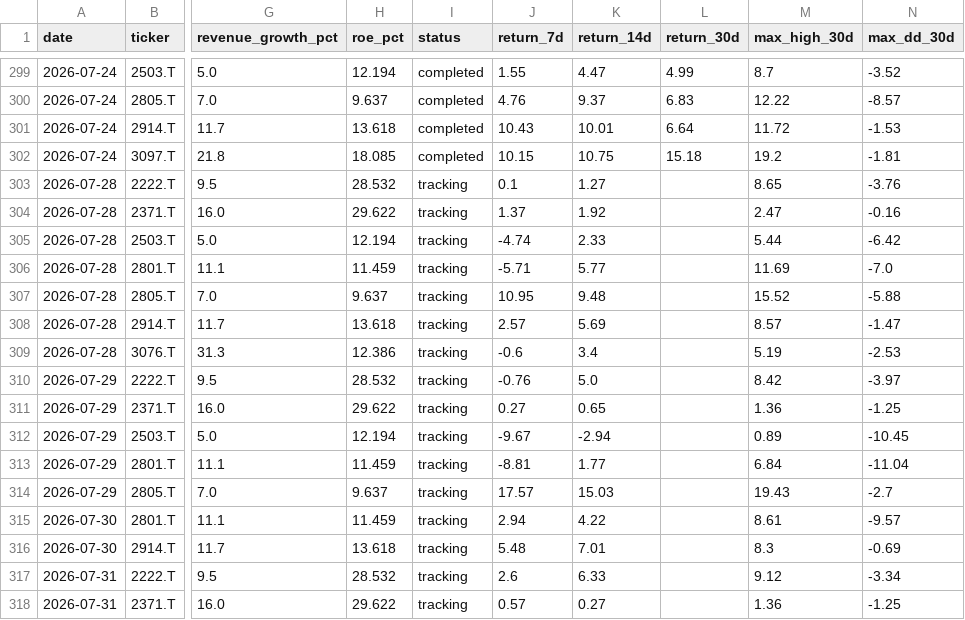
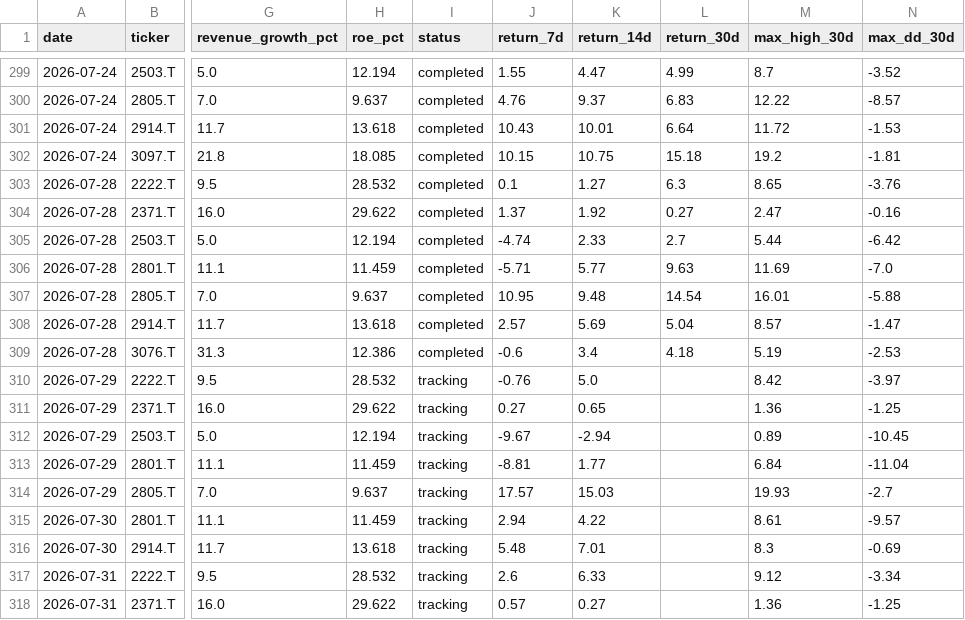
Before and after one commit to naoyann3/long-term-screener, a CSV file: results/candidate_history.csv, drawn as a sheet; only a part is shown, gaps mark what is left out; the diff covers the shown part only; the diff names each change by its address in the sheet, - before the commit and + after, or states it on an @@ line.

```diff
--- a/results/candidate_history.csv
+++ b/results/candidate_history.csv
-I303:I309 (status): tracking
+I303:I309 (status): completed
-L303 (return_30d): (empty)
+L303 (return_30d): 6.3
-L304 (return_30d): (empty)
+L304 (return_30d): 0.27
-L305 (return_30d): (empty)
+L305 (return_30d): 2.7
-L306 (return_30d): (empty)
+L306 (return_30d): 9.63
-L307 (return_30d): (empty)
+L307 (return_30d): 14.54
-M307 (max_high_30d): 15.52
+M307 (max_high_30d): 16.01
-L308 (return_30d): (empty)
+L308 (return_30d): 5.04
-L309 (return_30d): (empty)
+L309 (return_30d): 4.18
-M314 (max_high_30d): 19.43
+M314 (max_high_30d): 19.93
```
Also changed, not shown: 8 edited cells elsewhere in this file, 1 other file.
